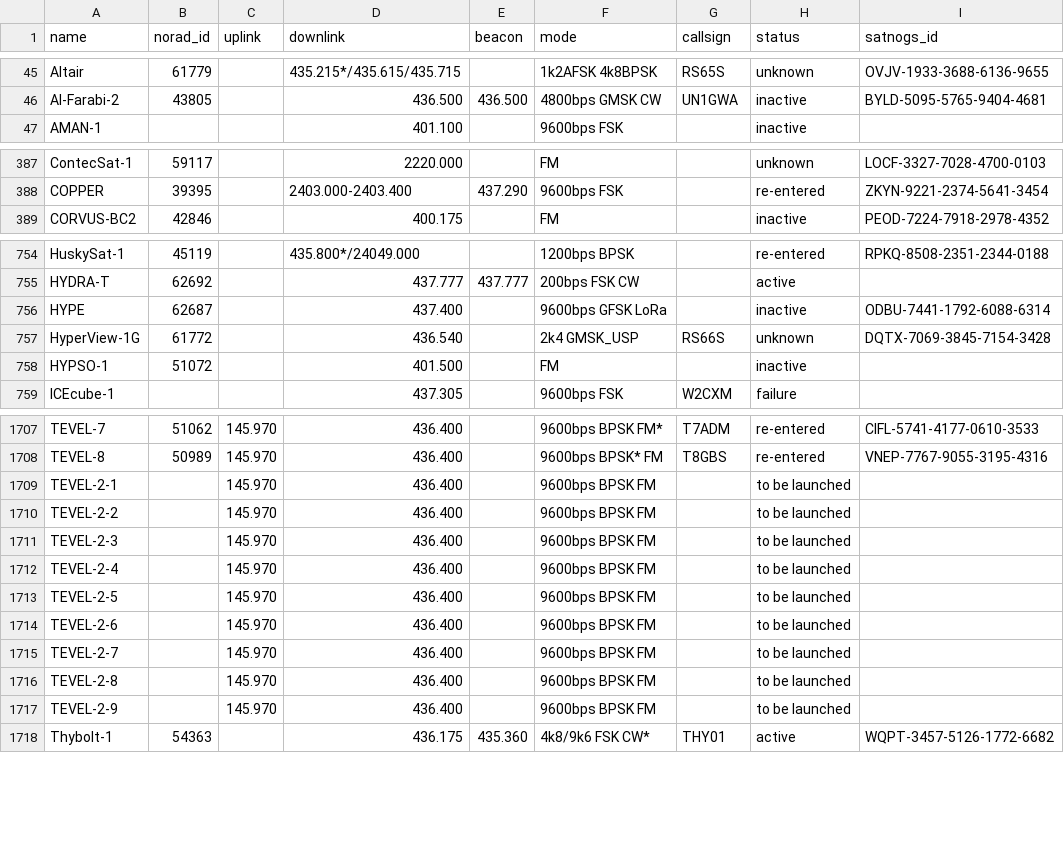
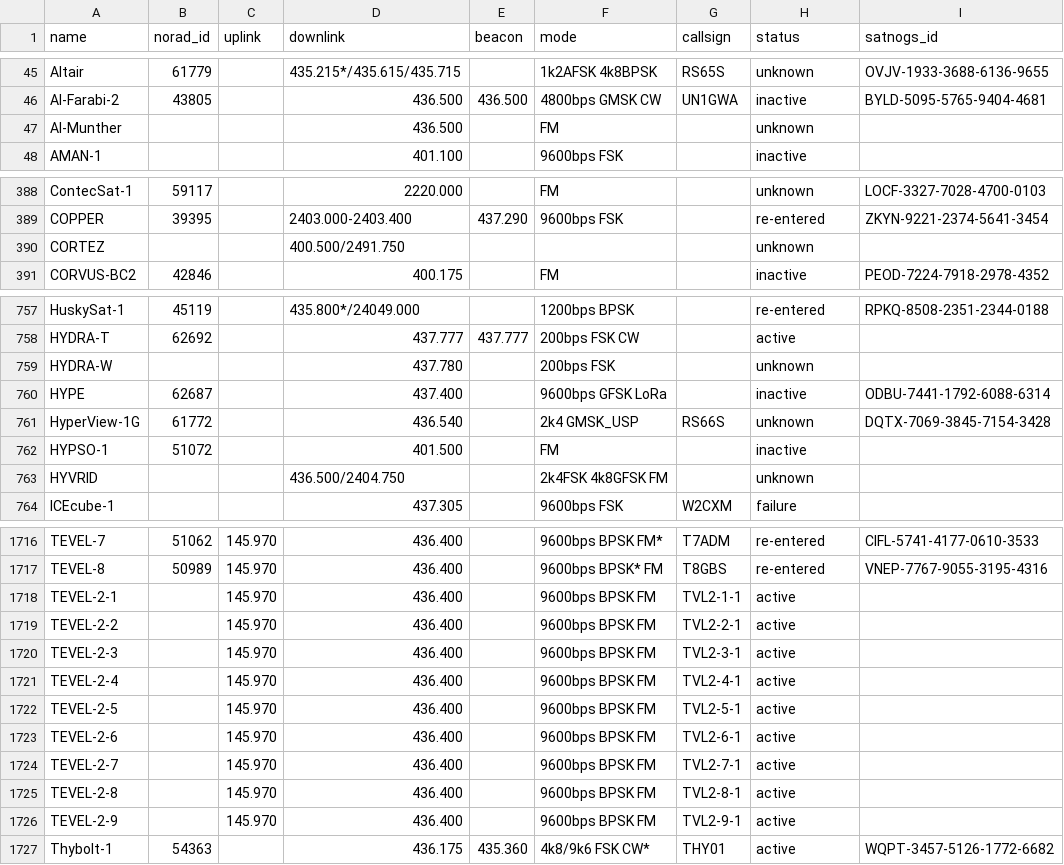
Before and after one commit to palewire/amateur-satellite-database, a CSV file: data/amsat-all-frequencies.csv, drawn as a sheet; only a part is shown, gaps mark what is left out; the diff covers the shown part only.

```diff
--- a/data/amsat-all-frequencies.csv
+++ b/data/amsat-all-frequencies.csv
@@ -46,2 +46,3 @@ Altair,61779,,435.215*/435.615/435.715,,1k2AFSK 4k8BPSK,RS65S,unknown,OVJV-1933-
 Al-Farabi-2,43805,,436.500,436.500,4800bps GMSK CW,UN1GWA,inactive,BYLD-5095-5765-9404-4681
+Al-Munther,,,436.500,,FM,,unknown,
 AMAN-1,,,401.100,,9600bps FSK,,inactive,
@@ -388,2 +389,3 @@ ContecSat-1,59117,,2220.000,,FM,,unknown,LOCF-3327-7028-4700-0103
 COPPER,39395,,2403.000-2403.400,437.290,9600bps FSK,,re-entered,ZKYN-9221-2374-5641-3454
+CORTEZ,,,400.500/2491.750,,,,unknown,
 CORVUS-BC2,42846,,400.175,,FM,,inactive,PEOD-7224-7918-2978-4352
@@ -755,2 +758,3 @@ HuskySat-1,45119,,435.800*/24049.000,,1200bps BPSK,,re-entered,RPKQ-8508-2351-23
 HYDRA-T,62692,,437.777,437.777,200bps FSK CW,,active,
+HYDRA-W,,,437.780,,200bps FSK,,unknown,
 HYPE,62687,,437.400,,9600bps GFSK LoRa,,inactive,ODBU-7441-1792-6088-6314
@@ -758,2 +762,3 @@ HyperView-1G,61772,,436.540,,2k4 GMSK_USP,RS66S,unknown,DQTX-7069-3845-7154-3428
 HYPSO-1,51072,,401.500,,FM,,inactive,
+HYVRID,,,436.500/2404.750,,2k4FSK 4k8GFSK FM,,unknown,
 ICEcube-1,,,437.305,,9600bps FSK,W2CXM,failure,
@@ -1708,11 +1717,11 @@ TEVEL-7,51062,145.970,436.400,,9600bps BPSK FM*,T7ADM,re-entered,CIFL-5741-4177-
 TEVEL-8,50989,145.970,436.400,,9600bps BPSK* FM,T8GBS,re-entered,VNEP-7767-9055-3195-4316
-TEVEL-2-1,,145.970,436.400,,9600bps BPSK FM,,to be launched,
-TEVEL-2-2,,145.970,436.400,,9600bps BPSK FM,,to be launched,
-TEVEL-2-3,,145.970,436.400,,9600bps BPSK FM,,to be launched,
-TEVEL-2-4,,145.970,436.400,,9600bps BPSK FM,,to be launched,
-TEVEL-2-5,,145.970,436.400,,9600bps BPSK FM,,to be launched,
-TEVEL-2-6,,145.970,436.400,,9600bps BPSK FM,,to be launched,
-TEVEL-2-7,,145.970,436.400,,9600bps BPSK FM,,to be launched,
-TEVEL-2-8,,145.970,436.400,,9600bps BPSK FM,,to be launched,
-TEVEL-2-9,,145.970,436.400,,9600bps BPSK FM,,to be launched,
+TEVEL-2-1,,145.970,436.400,,9600bps BPSK FM,TVL2-1-1,active,
+TEVEL-2-2,,145.970,436.400,,9600bps BPSK FM,TVL2-2-1,active,
+TEVEL-2-3,,145.970,436.400,,9600bps BPSK FM,TVL2-3-1,active,
+TEVEL-2-4,,145.970,436.400,,9600bps BPSK FM,TVL2-4-1,active,
+TEVEL-2-5,,145.970,436.400,,9600bps BPSK FM,TVL2-5-1,active,
+TEVEL-2-6,,145.970,436.400,,9600bps BPSK FM,TVL2-6-1,active,
+TEVEL-2-7,,145.970,436.400,,9600bps BPSK FM,TVL2-7-1,active,
+TEVEL-2-8,,145.970,436.400,,9600bps BPSK FM,TVL2-8-1,active,
+TEVEL-2-9,,145.970,436.400,,9600bps BPSK FM,TVL2-9-1,active,
 Thybolt-1,54363,,436.175,435.360,4k8/9k6 FSK CW*,THY01,active,WQPT-3457-5126-1772-6682
```
Also changed, not shown: 5 added rows and 12 edited cells elsewhere in this file, data/amsat-active-frequencies.csv, data/satnogs.csv, 3 other files.
